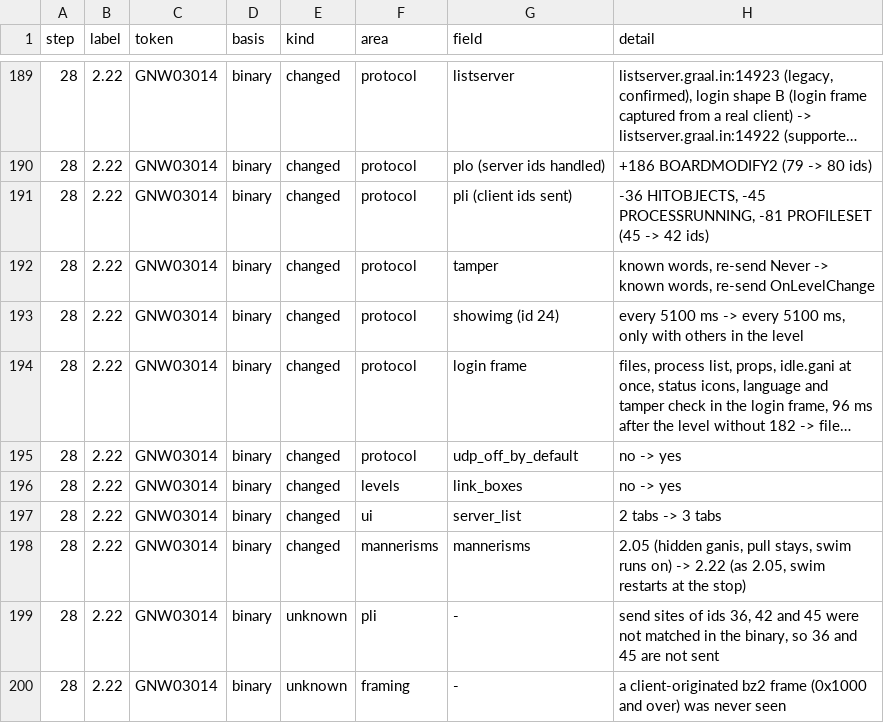
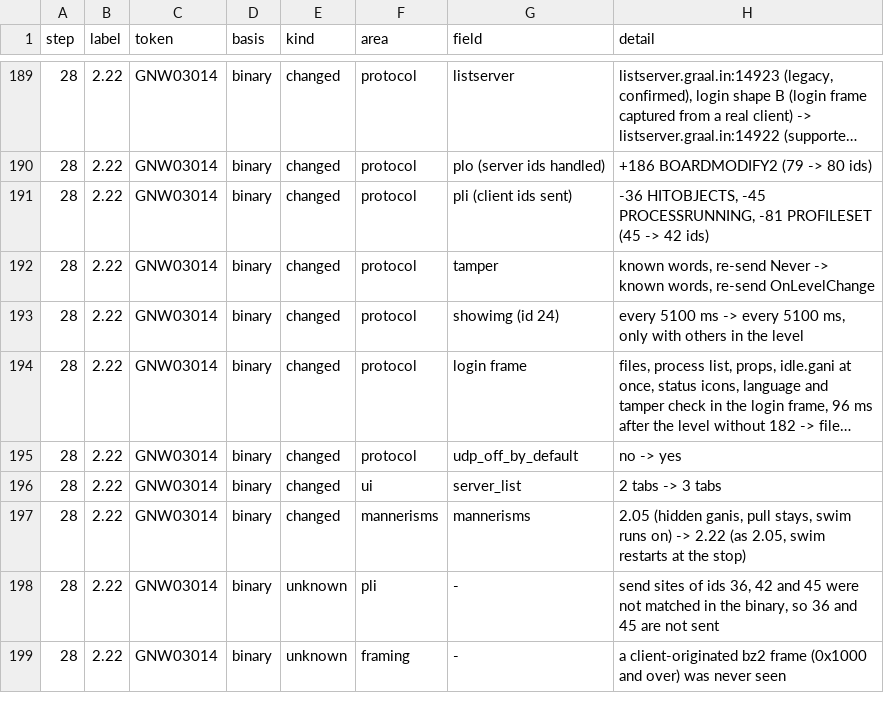
Before and after one commit to squirelworks/seihai, a TSV file: documentation/version-chain.tsv, drawn as a sheet; only a part is shown, gaps mark what is left out; long unchanged cells end in ….

```diff
--- a/documentation/version-chain.tsv
+++ b/documentation/version-chain.tsv
@@ -195,3 +195,2 @@ step	label	token	basis	kind	area	field	detail
 28	2.22	GNW03014	binary	changed	protocol	udp_off_by_default	no -> yes
-28	2.22	GNW03014	binary	changed	levels	link_boxes	no -> yes
 28	2.22	GNW03014	binary	changed	ui	server_list	2 tabs -> 3 tabs
```
Also changed, not shown: 7 other files.
